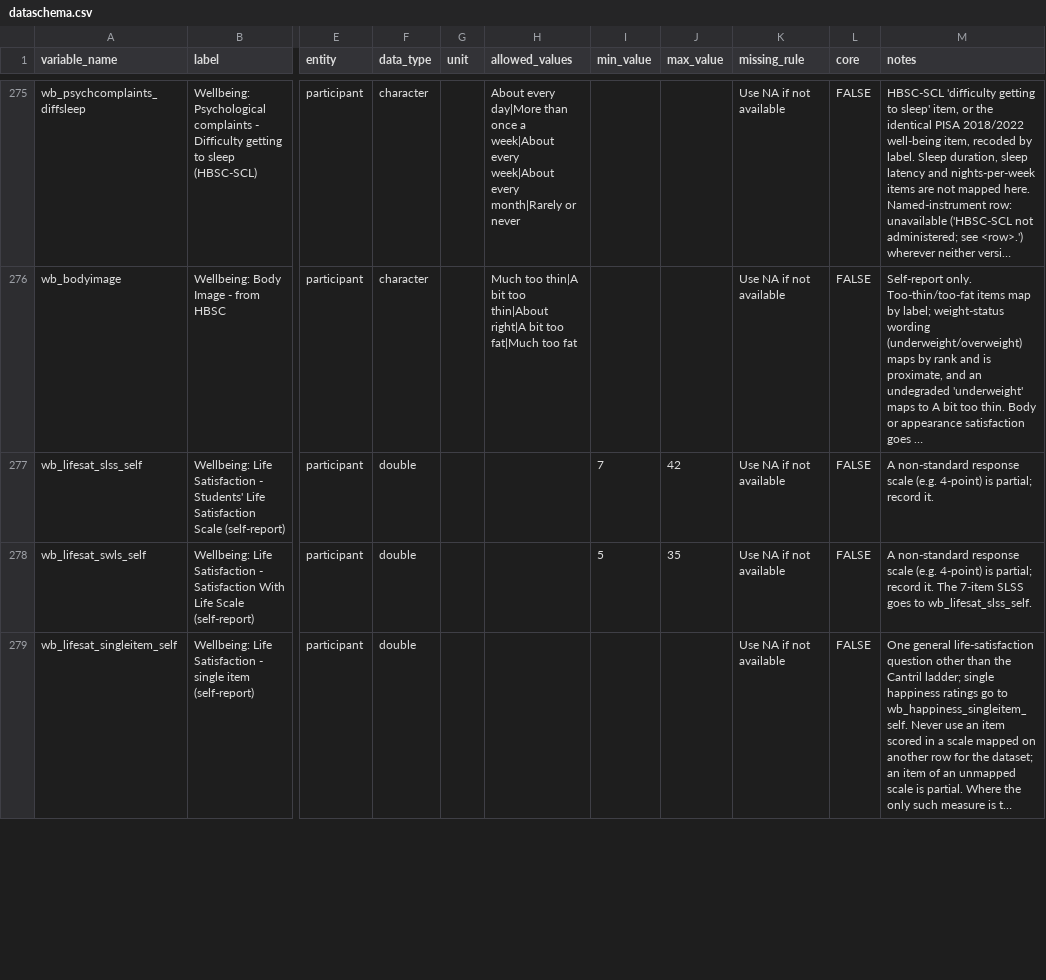
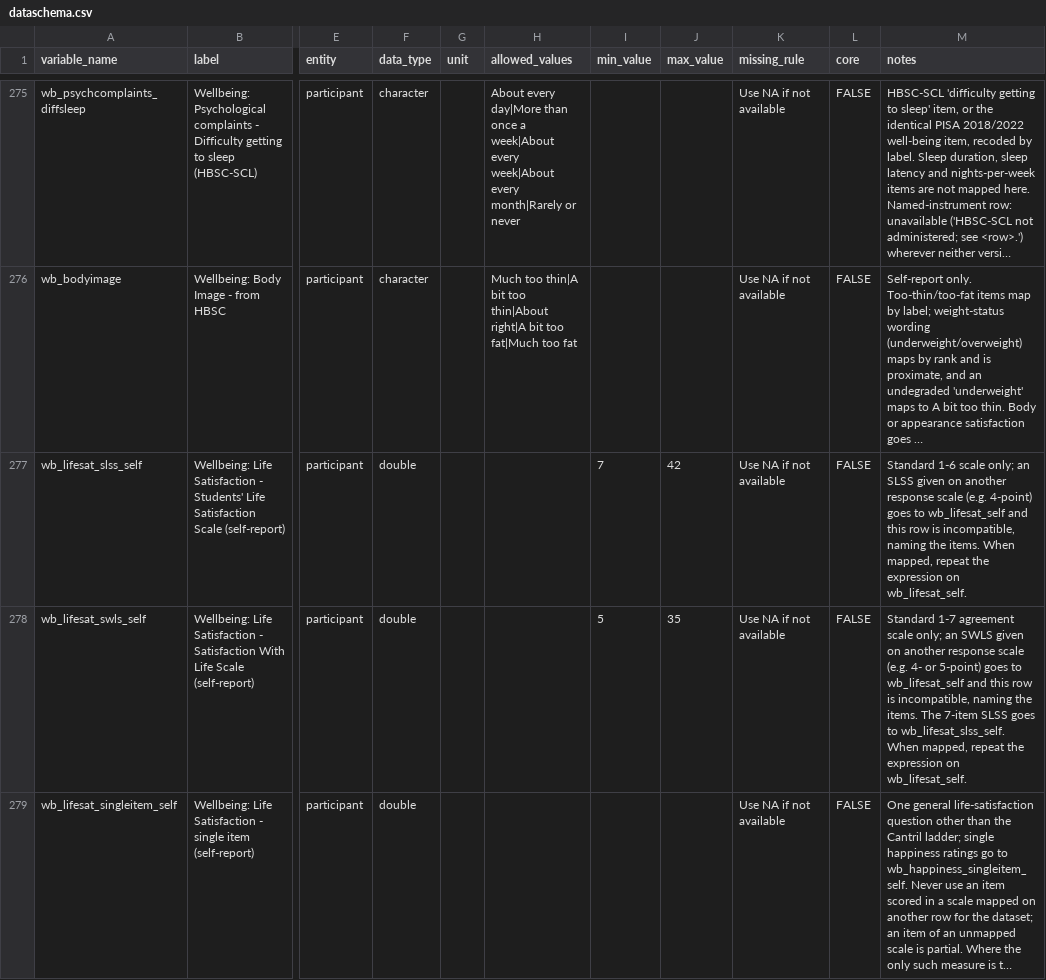
Before and after one commit to Motivation-and-Behaviour/bigger_picture, a CSV file: harmonisation/dataschema.csv, drawn as a sheet; only a part is shown, gaps mark what is left out; long unchanged cells end in …; the diff covers the shown part only; the diff names each change by its address in the sheet, - before the commit and + after, or states it on an @@ line.

```diff
--- a/harmonisation/dataschema.csv
+++ b/harmonisation/dataschema.csv
-M277 (notes): A non-standard response scale (e.g. 4-point) is partial; record it.
+M277 (notes): Standard 1-6 scale only; an SLSS given on another response scale (e.g. 4-point) goes to wb_lifesat_self and this row is incompatible, naming the items. When mapped, repeat the expression on wb_lifesat_self.
-M278 (notes): A non-standard response scale (e.g. 4-point) is partial; record it. The 7-item SLSS goes to wb_lifesat_slss_self.
+M278 (notes): Standard 1-7 agreement scale only; an SWLS given on another response scale (e.g. 4- or 5-point) goes to wb_lifesat_self and this row is incompatible, naming the items. The 7-item SLSS goes to wb_lifesat_slss_self. When mapped, repeat the expression on wb_lifesat_self.
```
Also changed, not shown: 2 added rows and 4 edited cells elsewhere in this file, harmonisation/datasets/BPIPD-107/variables.csv, harmonisation/datasets/BPIPD-2207/variables.csv, 37 other files.
